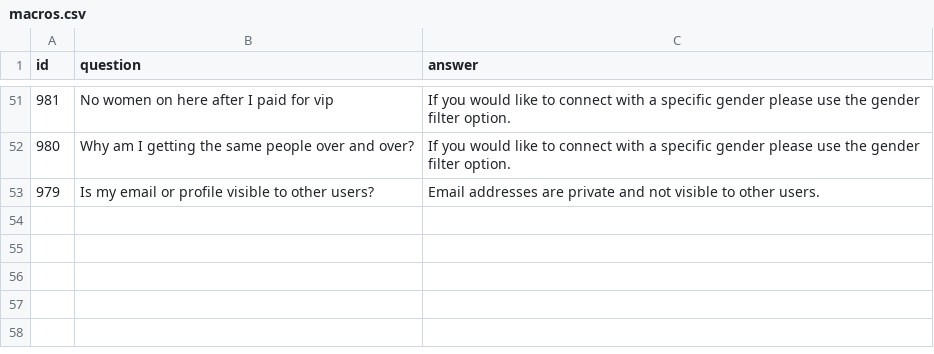
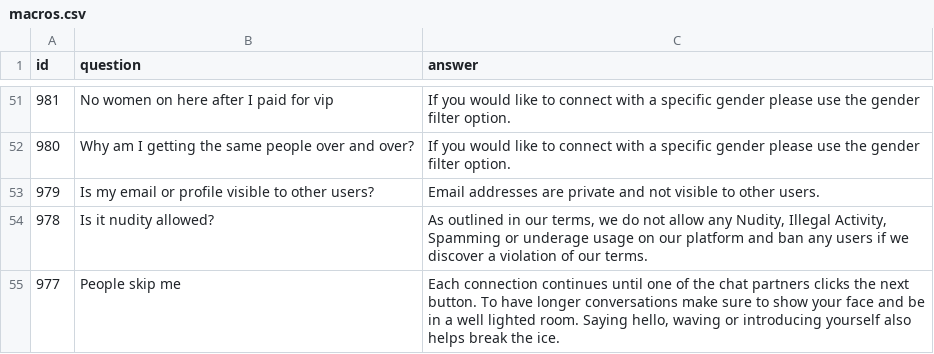
Before and after one commit to phsilveira/cs_automation_app, a CSV file: macros.csv, drawn as a sheet; only a part is shown, gaps mark what is left out.

Commit message:
changed to gp4 model update with new macros refac 3 times rule

```diff
--- a/macros.csv
+++ b/macros.csv
@@ -53 +53,3 @@ id,question,answer
 979,Is my email or profile visible to other users?,"Email addresses are private and not visible to other users."
+978,Is it nudity allowed?,"As outlined in our terms, we do not allow any Nudity, Illegal Activity, Spamming or underage usage on our platform and ban any users if we discover a violation of our terms. "
+977,People skip me, "Each connection continues until one of the chat partners clicks the next button. To have longer conversations make sure to show your face and be in a well lighted room. Saying hello, waving or introducing yourself also helps break the ice."
```
Also changed, not shown: 2 other files.
